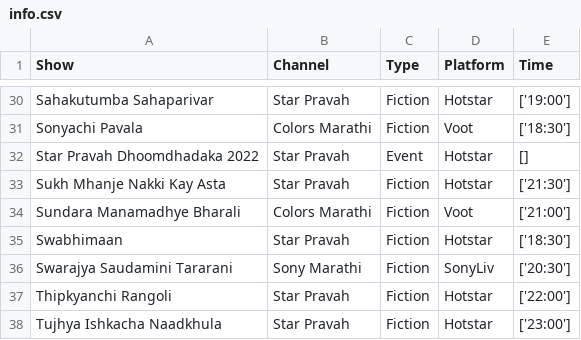
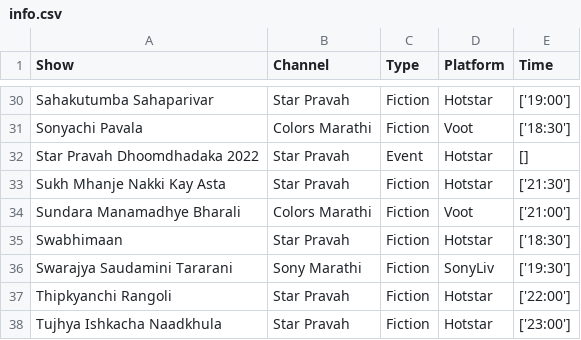
Before and after one commit to rohitk04/marathi-shows-data, a CSV file: data/csv/shows/info.csv, drawn as a sheet; only a part is shown, gaps mark what is left out.

Commit message:
Added week 3 data for tv trp

```diff
--- a/data/csv/shows/info.csv
+++ b/data/csv/shows/info.csv
@@ -35,3 +35,3 @@ Sundara Manamadhye Bharali,Colors Marathi,Fiction,Voot,['21:00']
 Swabhimaan,Star Pravah,Fiction,Hotstar,['18:30']
-Swarajya Saudamini Tararani,Sony Marathi,Fiction,SonyLiv,['20:30']
+Swarajya Saudamini Tararani,Sony Marathi,Fiction,SonyLiv,['19:30']
 Thipkyanchi Rangoli,Star Pravah,Fiction,Hotstar,['22:00']
```
Also changed, not shown: 2 other files.
